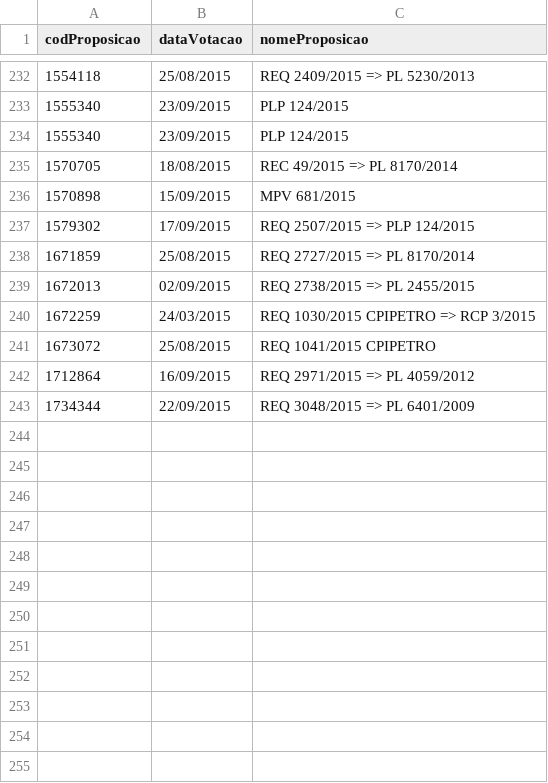
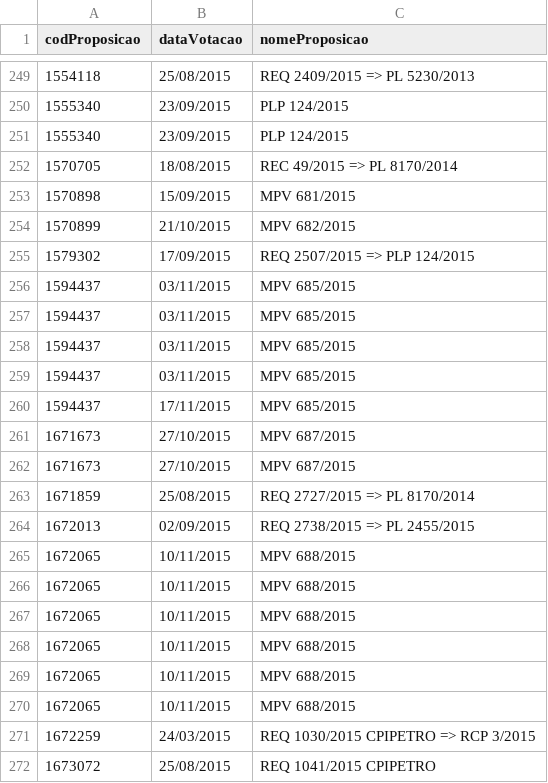
Before and after one commit to nazareno/houseofcunha, a CSV file: proposicoes-votadas-2015.csv, drawn as a sheet; only a part is shown, gaps mark what is left out; the shorter side is filled out with more unchanged rows; the diff covers the shown part only.

```diff
--- a/proposicoes-votadas-2015.csv
+++ b/proposicoes-votadas-2015.csv
@@ -236,5 +253,19 @@ codProposicao,dataVotacao,nomeProposicao
 1570898,15/09/2015,MPV 681/2015
+1570899,21/10/2015,MPV 682/2015
 1579302,17/09/2015,REQ 2507/2015 => PLP 124/2015
+1594437,03/11/2015,MPV 685/2015
+1594437,03/11/2015,MPV 685/2015
+1594437,03/11/2015,MPV 685/2015
+1594437,03/11/2015,MPV 685/2015
+1594437,17/11/2015,MPV 685/2015
+1671673,27/10/2015,MPV 687/2015
+1671673,27/10/2015,MPV 687/2015
 1671859,25/08/2015,REQ 2727/2015 => PL 8170/2014
 1672013,02/09/2015,REQ 2738/2015 => PL 2455/2015
+1672065,10/11/2015,MPV 688/2015
+1672065,10/11/2015,MPV 688/2015
+1672065,10/11/2015,MPV 688/2015
+1672065,10/11/2015,MPV 688/2015
+1672065,10/11/2015,MPV 688/2015
+1672065,10/11/2015,MPV 688/2015
 1672259,24/03/2015,REQ 1030/2015 CPIPETRO => RCP 3/2015
```
Also changed, not shown: 34 added rows elsewhere in this file, votacoes_selecionadas/deputados_votos.csv, votacoes_selecionadas/partidos_votos.csv, 53 other files.
